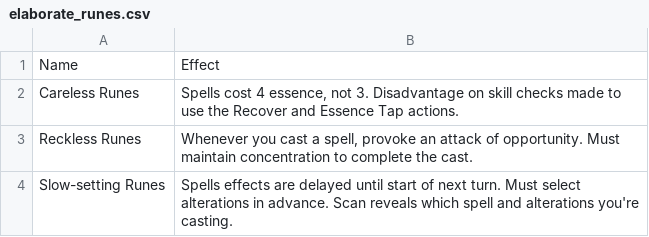
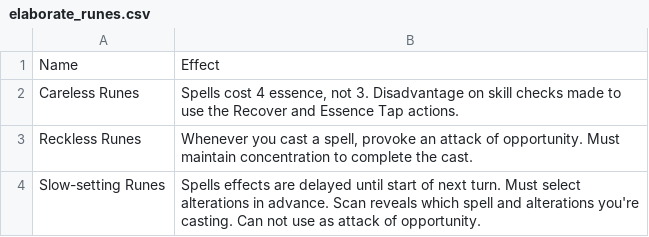
Before and after one commit to Leafwing-Studios/fonts-of-power, a CSV file: docs/src/character-options/classes/runeseeker/elaborate_runes.csv, drawn as a sheet.

```diff
--- a/docs/src/character-options/classes/runeseeker/elaborate_runes.csv
+++ b/docs/src/character-options/classes/runeseeker/elaborate_runes.csv
@@ -3,2 +3,2 @@
 "Reckless Runes","Whenever you cast a spell, provoke an attack of opportunity. Must maintain concentration to complete the cast."
-"Slow-setting Runes","Spells effects are delayed until start of next turn. Must select alterations in advance. Scan reveals which spell and alterations you're casting."
+"Slow-setting Runes","Spells effects are delayed until start of next turn. Must select alterations in advance. Scan reveals which spell and alterations you're casting. Can not use as attack of opportunity."
```
Also changed, not shown: docs/src/character-options/classes/runeseeker/features.csv, 1 other file.
